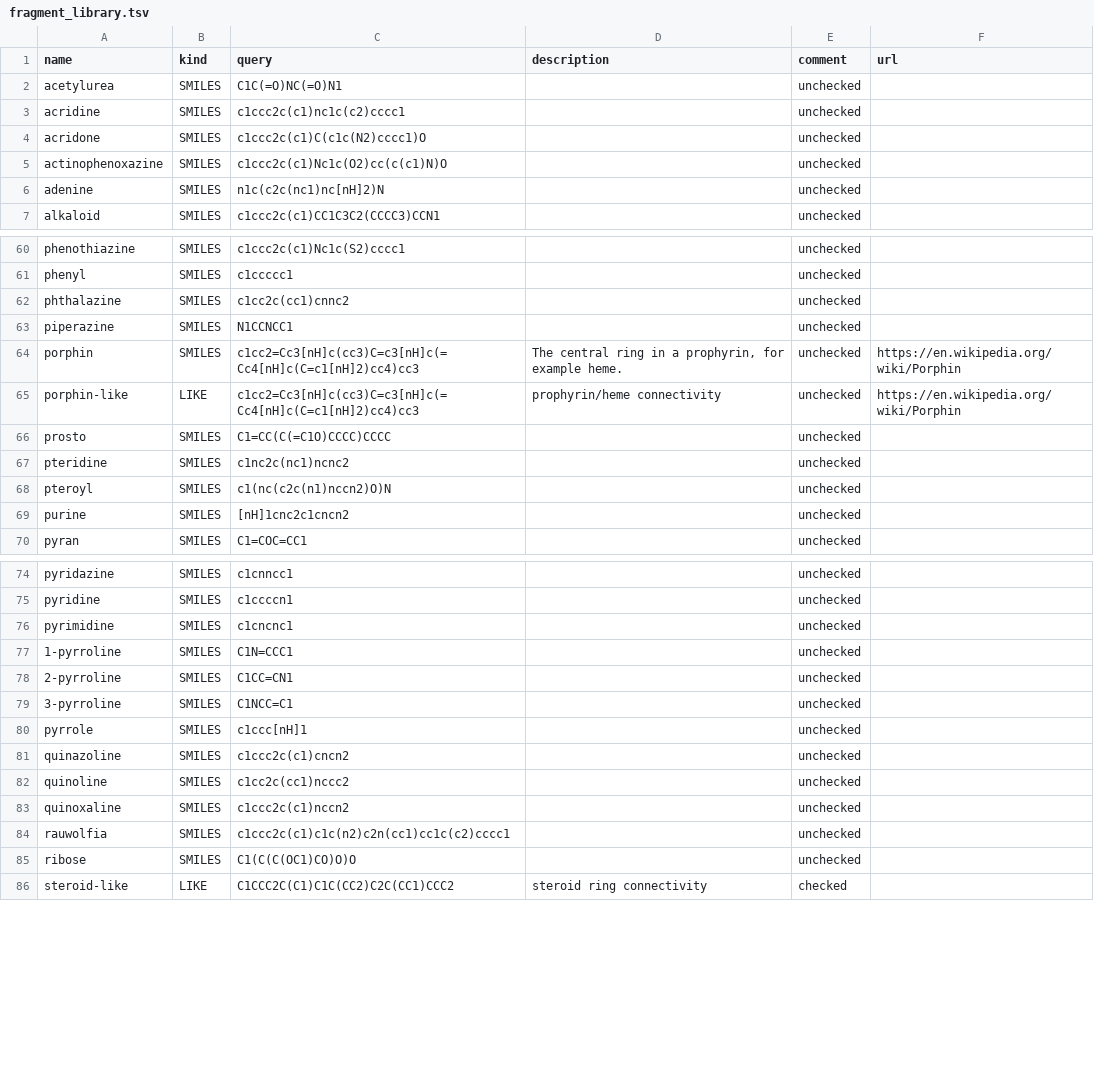
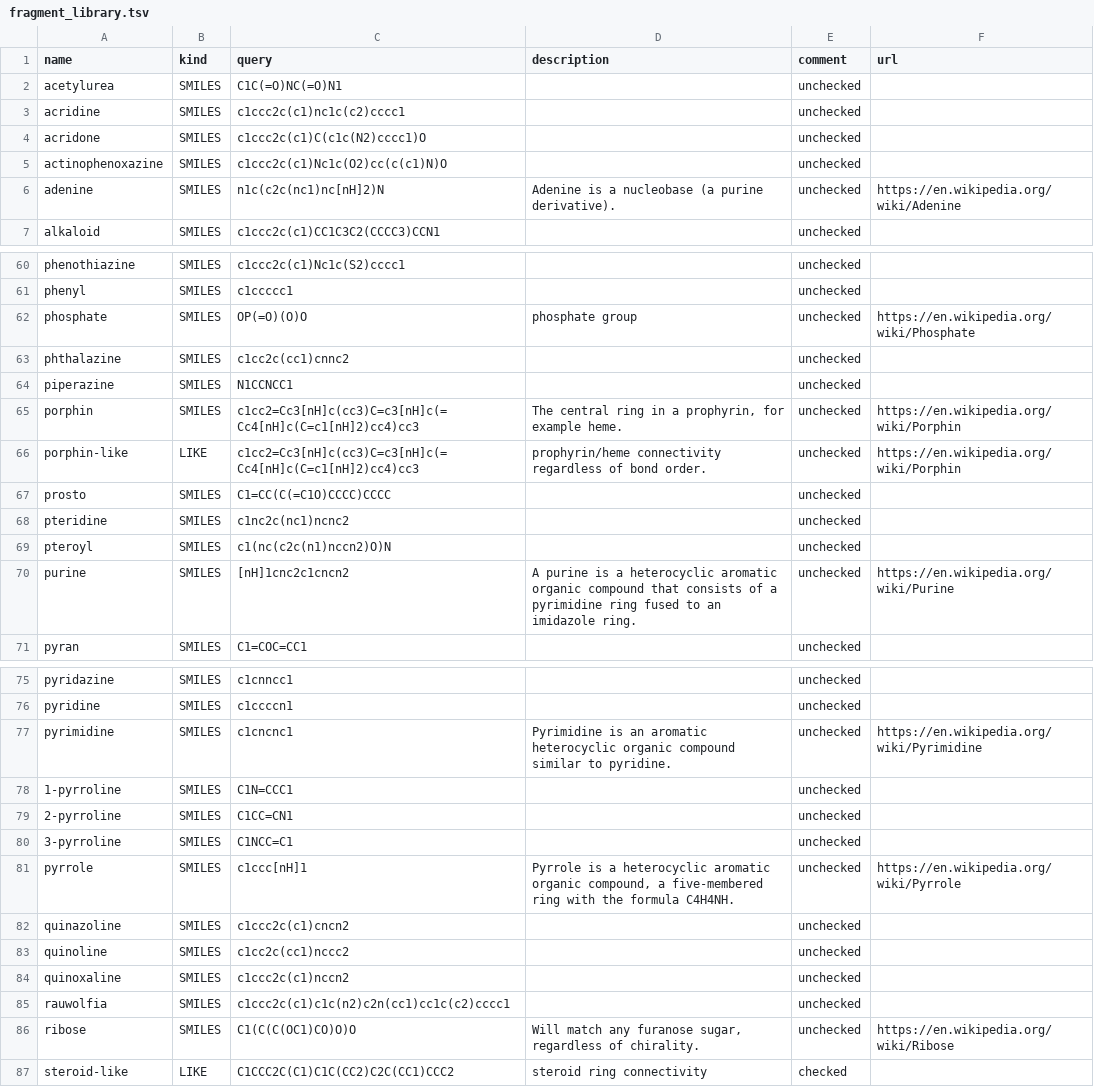
Before and after one commit to PDBeurope/ccdutils, a TSV file: pdbeccdutils/data/fragment_library.tsv, drawn as a sheet; only a part is shown, gaps mark what is left out; the diff covers the shown part only.

Commit message:
implement --fragment_html option for ccd_utils_cli to produce html file with coloured pictures of fragments identified within PDBCCD.
See issue #34

```diff
--- a/pdbeccdutils/data/fragment_library.tsv
+++ b/pdbeccdutils/data/fragment_library.tsv
@@ -6 +6 @@ actinophenoxazine	SMILES	c1ccc2c(c1)Nc1c(O2)cc(c(c1)N)O		unchecked
-adenine	SMILES	n1c(c2c(nc1)nc[nH]2)N		unchecked	
+adenine	SMILES	n1c(c2c(nc1)nc[nH]2)N	"Adenine is a nucleobase (a purine derivative)."	unchecked	https://en.wikipedia.org/wiki/Adenine
@@ -61,0 +62 @@ phenyl	SMILES	c1ccccc1		unchecked
+phosphate 	SMILES	OP(=O)(O)O	"phosphate group"	unchecked	https://en.wikipedia.org/wiki/Phosphate
@@ -64,2 +65,2 @@ piperazine	SMILES	N1CCNCC1		unchecked
 porphin	SMILES	c1cc2=Cc3[nH]c(cc3)C=c3[nH]c(=Cc4[nH]c(C=c1[nH]2)cc4)cc3	"The central ring in a prophyrin, for example heme."	unchecked	https://en.wikipedia.org/wiki/Porphin
-porphin-like	LIKE	c1cc2=Cc3[nH]c(cc3)C=c3[nH]c(=Cc4[nH]c(C=c1[nH]2)cc4)cc3	"prophyrin/heme connectivity"	unchecked	https://en.wikipedia.org/wiki/Porphin
+porphin-like	LIKE	c1cc2=Cc3[nH]c(cc3)C=c3[nH]c(=Cc4[nH]c(C=c1[nH]2)cc4)cc3	"prophyrin/heme connectivity regardless of bond order."	unchecked	https://en.wikipedia.org/wiki/Porphin
@@ -69 +70 @@ pteroyl	SMILES	c1(nc(c2c(n1)nccn2)O)N		unchecked
-purine	SMILES	[nH]1cnc2c1cncn2		unchecked	
+purine	SMILES	[nH]1cnc2c1cncn2	"A purine is a heterocyclic aromatic organic compound that consists of a pyrimidine ring fused to an imidazole ring."	unchecked	"https://en.wikipedia.org/wiki/Purine"
@@ -76 +77 @@ pyridine	SMILES	c1ccccn1		unchecked
-pyrimidine	SMILES	c1cncnc1		unchecked	
+pyrimidine	SMILES	c1cncnc1	"Pyrimidine is an aromatic heterocyclic organic compound similar to pyridine."	unchecked	https://en.wikipedia.org/wiki/Pyrimidine
@@ -80 +81 @@ pyrimidine	SMILES	c1cncnc1		unchecked
-pyrrole	SMILES	c1ccc[nH]1		unchecked	
+pyrrole	SMILES	c1ccc[nH]1	"Pyrrole is a heterocyclic aromatic organic compound, a five-membered ring with the formula C4H4NH."	unchecked	https://en.wikipedia.org/wiki/Pyrrole
@@ -85,2 +86,2 @@ rauwolfia	SMILES	c1ccc2c(c1)c1c(n2)c2n(cc1)cc1c(c2)cccc1		unchecked
-ribose	SMILES	C1(C(C(OC1)CO)O)O		unchecked	
+ribose	SMILES	C1(C(C(OC1)CO)O)O	"Will match any furanose sugar, regardless of chirality."	unchecked	https://en.wikipedia.org/wiki/Ribose
 steroid-like	LIKE	C1CCC2C(C1)C1C(CC2)C2C(CC1)CCC2	"steroid ring connectivity"	checked
```
Also changed, not shown: 4 edited cells elsewhere in this file, 5 other files.
